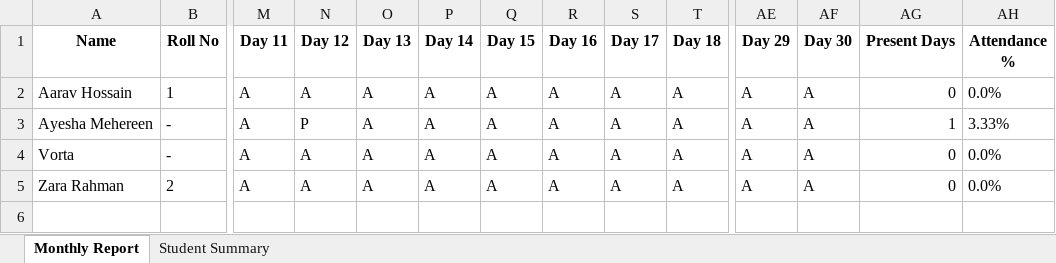
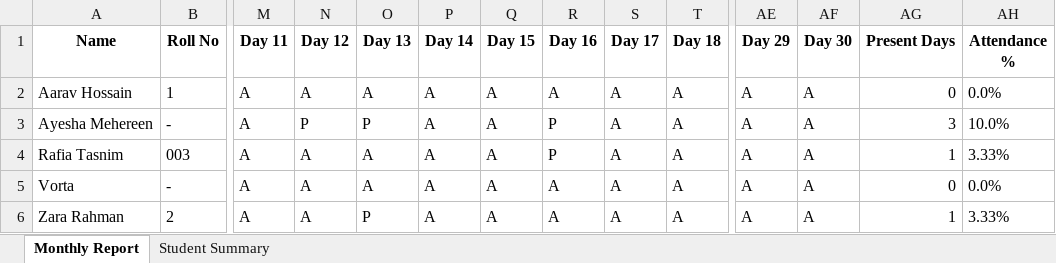
Before and after one commit to Mehereen-1/Kindergarten, an Excel workbook: next-dashboard-ui/attendance_cctv/backend/exports/attendance_star_2026_04.xlsx, sheet Monthly Report, drawn as a sheet; only a part is shown, gaps mark what is left out; values as stored, in another font and other column widths than the file's, no borders; addresses are those after the commit; rows hold the shown columns only; the diff names each change by its address in the sheet, - before the commit and + after, or states it on an @@ line.

```diff
--- a/next-dashboard-ui/attendance_cctv/backend/exports/attendance_star_2026_04.xlsx (sheet Monthly Report)
+++ b/next-dashboard-ui/attendance_cctv/backend/exports/attendance_star_2026_04.xlsx (sheet Monthly Report)
-O3 (Day 13): A
+O3 (Day 13): P
-R3 (Day 16): A
+R3 (Day 16): P
-AG3 (Present Days): 1
+AG3 (Present Days): 3
-AH3 (Attendance %): 3.33%
+AH3 (Attendance %): 10.0%
+row 4: Rafia Tasnim | 003 | A | A | A | A | A | P | A | A | A | A | 1 | 3.33%
-O6 (Day 13): A
+O6 (Day 13): P
-AG6 (Present Days): 0
+AG6 (Present Days): 1
-AH6 (Attendance %): 0.0%
+AH6 (Attendance %): 3.33%
```
Also changed, not shown: sheet Student Summary, 30 other files.
